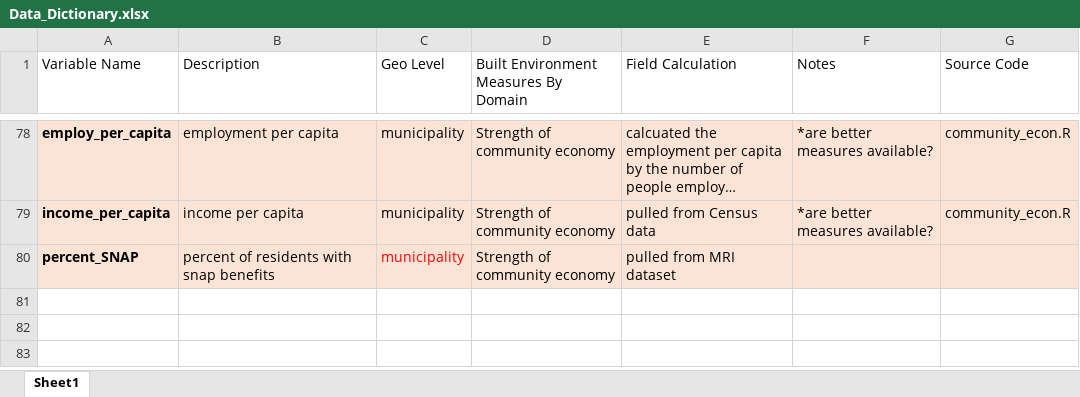
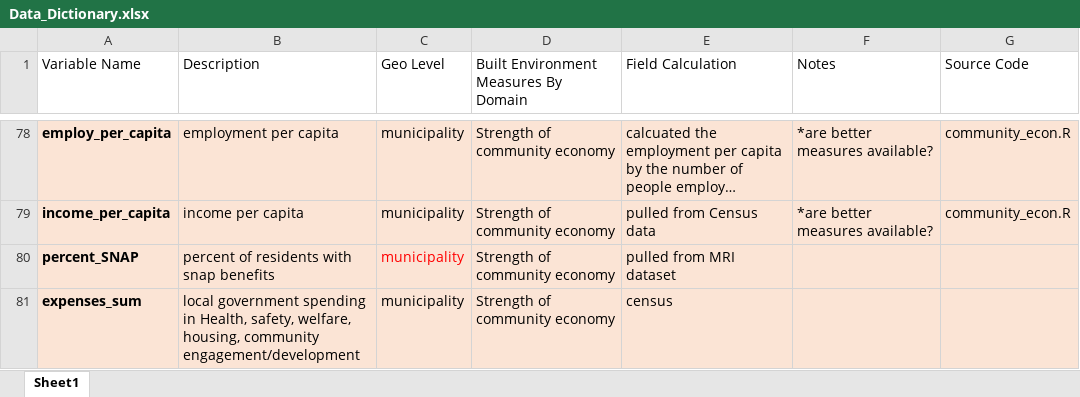
Before and after one commit to healthyregions/NJ-opioidenv, an Excel workbook: Data_Dictionary.xlsx, sheet Sheet1, drawn as a sheet; only a part is shown, gaps mark what is left out; long unchanged cells end in …; values as stored, in another font and other column widths than the file's, no borders; the diff names each change by its address in the sheet, - before the commit and + after, or states it on an @@ line.

```diff
--- a/Data_Dictionary.xlsx (sheet Sheet1)
+++ b/Data_Dictionary.xlsx (sheet Sheet1)
+row 81: expenses_sum | local government spending in Health, safety, welfare, housing, community engagement/development | municipality | Strength of community economy | census
```
Also changed, not shown: 4 other files.
